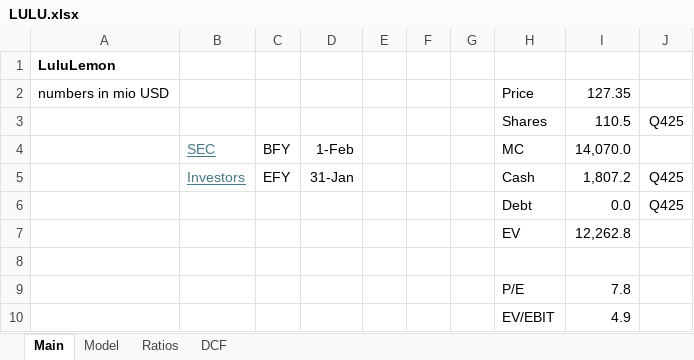
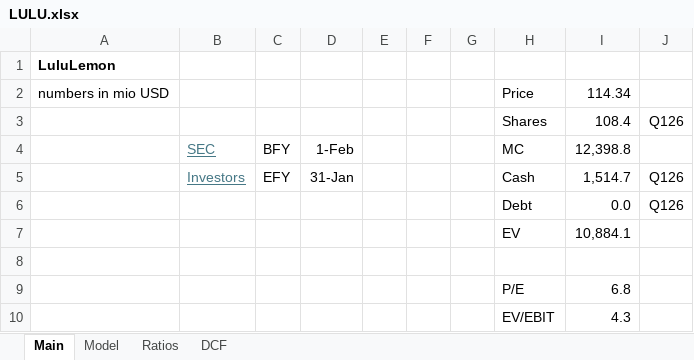
Before and after one commit to oscarsettje/Models, an Excel workbook: LULU.xlsx, sheet Main, drawn as a sheet; values as stored, in another font and other column widths than the file's, no borders; removed rows and columns are numbered as before the commit, all else as after; the diff names each change by its address in the sheet, - before the commit and + after, or states it on an @@ line.

```diff
--- a/LULU.xlsx (sheet Main)
+++ b/LULU.xlsx (sheet Main)
-I2: 127.35
+I2: 114.34
-row 3:  |  |  |  |  |  |  | Shares | 110.5 | Q425
+row 3:  |  |  |  |  |  |  | Shares | 108.4 | Q126
-I4: 14,070.0
+I4: 12,398.8
-I5: 1,807.2
+I5: 1,514.7
-J5:J6: Q425
+J5:J6: Q126
-I7: 12,262.8
+I7: 10,884.1
-I9: 7.8
+I9: 6.8
-I10: 4.9
+I10: 4.3
```
Also changed, not shown: sheet Model, formulas that keep their value, charts or pictures, AVGO.xlsx, ITX.MC.xlsx, 5 other files.
